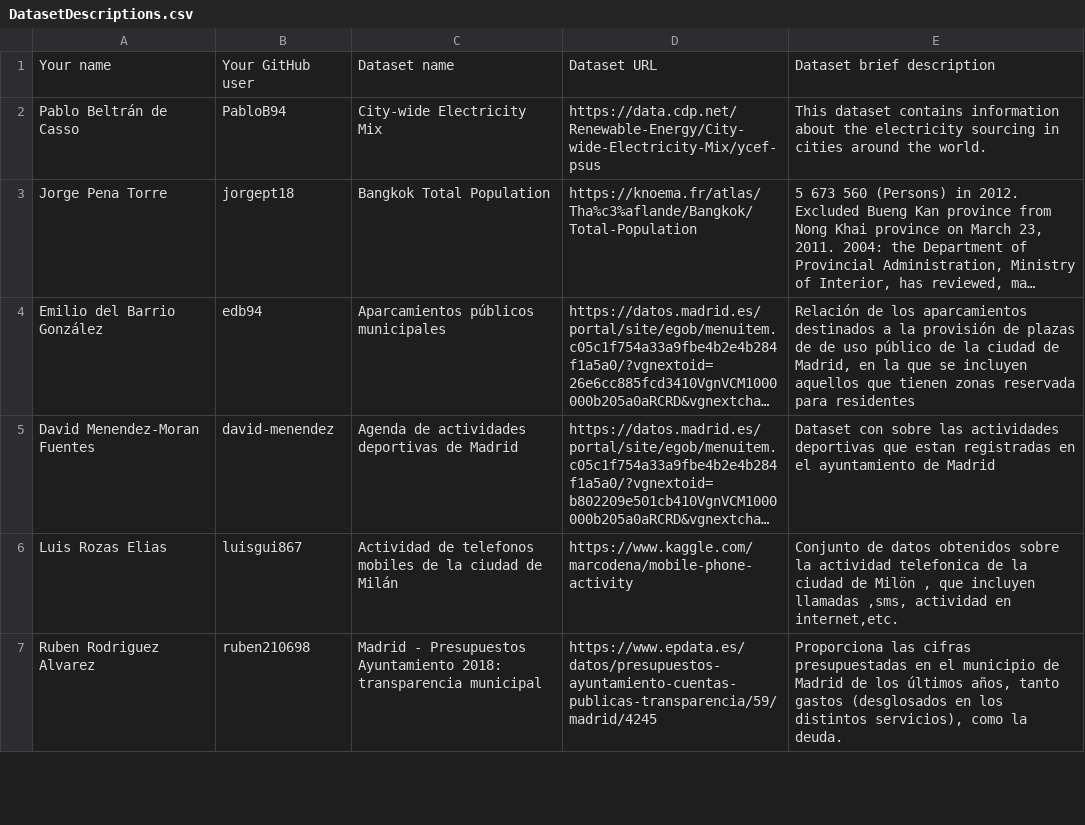
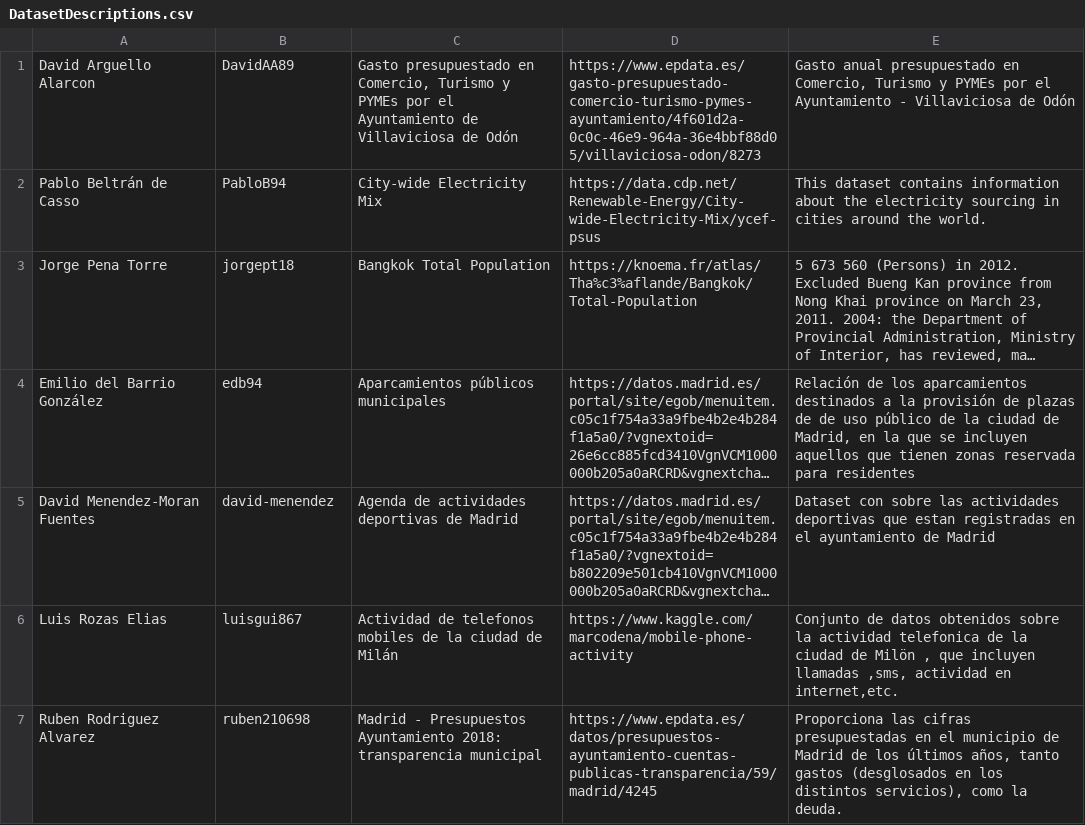
Before and after one commit to FacultadInformatica-LinkedData/Curso2019-2020, a CSV file: Assignment1/DatasetDescriptions.csv, drawn as a sheet; only a part is shown; long unchanged cells end in …; removed rows and columns are numbered as before the commit, all else as after; the diff names each change by its address in the sheet, - before the commit and + after, or states it on an @@ line.

Commit message:
Assignment 1
by David Arguello

```diff
--- a/Assignment1/DatasetDescriptions.csv
+++ b/Assignment1/DatasetDescriptions.csv
-row 1: Your name | Your GitHub user | Dataset name | Dataset URL | Dataset brief description
+row 1: David Arguello Alarcon | DavidAA89 | Gasto presupuestado en Comercio, Turismo y PYMEs por el Ayuntamiento de Villaviciosa de Odón | https://www.epdata.es/gasto-presupuestado-comercio-turismo-pymes-ayuntamiento/4f601d2a-0c0c-46e9-964a-36e4bbf88d05/villaviciosa-odon/8273 | Gasto anual presupuestado en Comercio, Turismo y PYMEs por el Ayuntamiento - Villaviciosa de Odón
```
